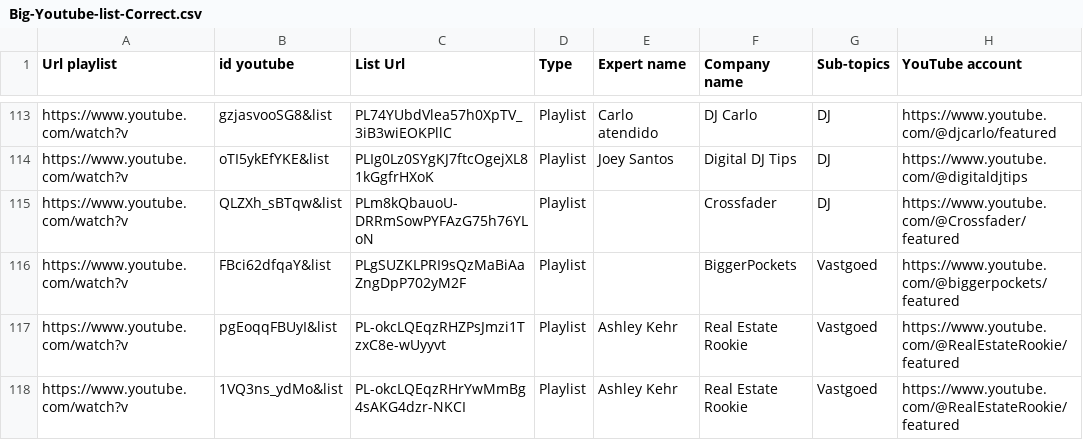
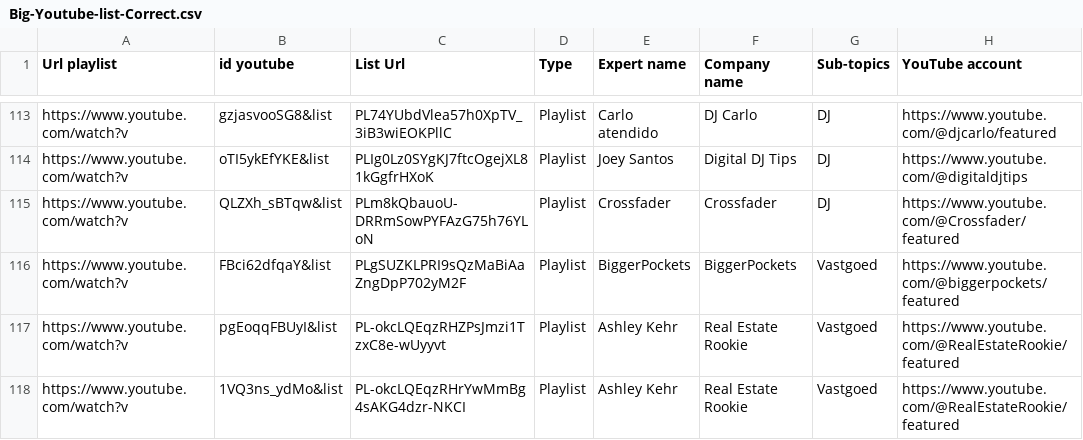
Before and after one commit to MohamedThioune/Livelearn, a CSV file: files/Big-Youtube-list-Correct.csv, drawn as a sheet; only a part is shown, gaps mark what is left out; the diff covers the shown part only.

```diff
--- a/files/Big-Youtube-list-Correct.csv
+++ b/files/Big-Youtube-list-Correct.csv
@@ -114,4 +114,4 @@ https://www.youtube.com/watch?v;gzjasvooSG8&list;PL74YUbdVlea57h0XpTV_3iB3wiEOKP
 https://www.youtube.com/watch?v;oTI5ykEfYKE&list;PLIg0Lz0SYgKJ7ftcOgejXL81kGgfrHXoK;Playlist;Joey Santos;Digital DJ Tips;DJ;https://www.youtube.com/@digitaldjtips
-https://www.youtube.com/watch?v;QLZXh_sBTqw&list;PLm8kQbauoU-DRRmSowPYFAzG75h76YLoN;Playlist;;Crossfader;DJ;https://www.youtube.com/@Crossfader/featured
-https://www.youtube.com/watch?v;FBci62dfqaY&list;PLgSUZKLPRI9sQzMaBiAaZngDpP702yM2F;Playlist;;BiggerPockets;Vastgoed;https://www.youtube.com/@biggerpockets/featured
+https://www.youtube.com/watch?v;QLZXh_sBTqw&list;PLm8kQbauoU-DRRmSowPYFAzG75h76YLoN;Playlist;Crossfader;Crossfader;DJ;https://www.youtube.com/@Crossfader/featured
+https://www.youtube.com/watch?v;FBci62dfqaY&list;PLgSUZKLPRI9sQzMaBiAaZngDpP702yM2F;Playlist;BiggerPockets;BiggerPockets;Vastgoed;https://www.youtube.com/@biggerpockets/featured
 https://www.youtube.com/watch?v;pgEoqqFBUyI&list;PL-okcLQEqzRHZPsJmzi1TzxC8e-wUyyvt;Playlist;Ashley Kehr;Real Estate Rookie;Vastgoed;https://www.youtube.com/@RealEstateRookie/featured
```
Also changed, not shown: 36 edited cells elsewhere in this file, 3 other files.
